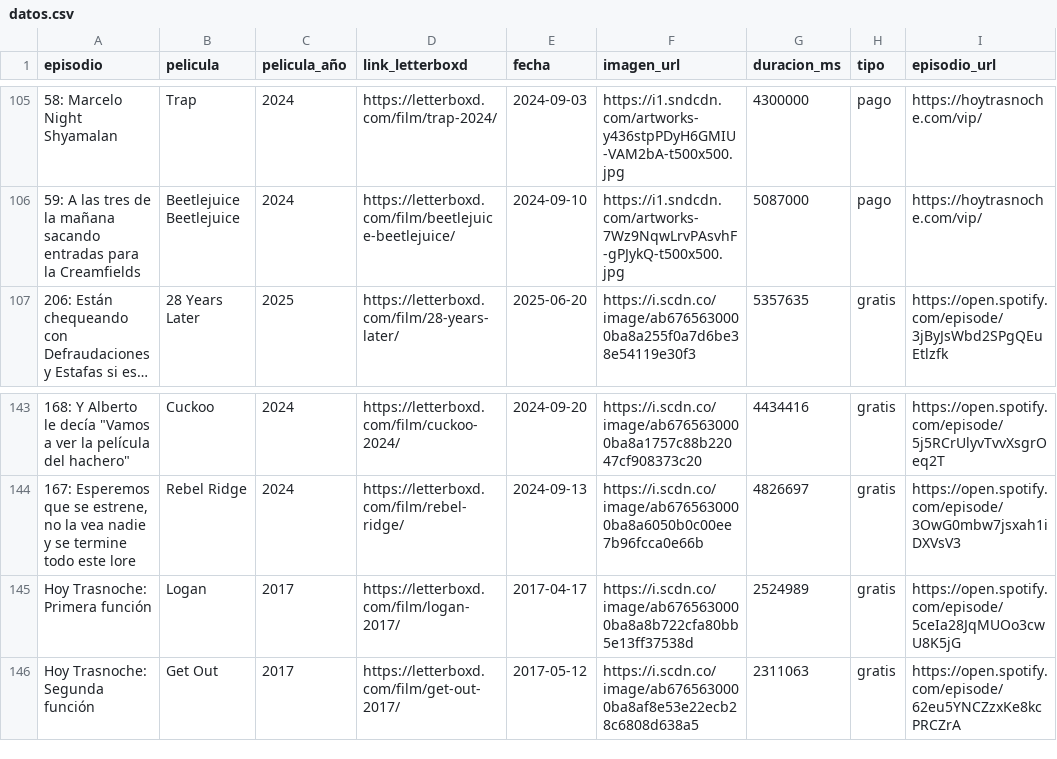
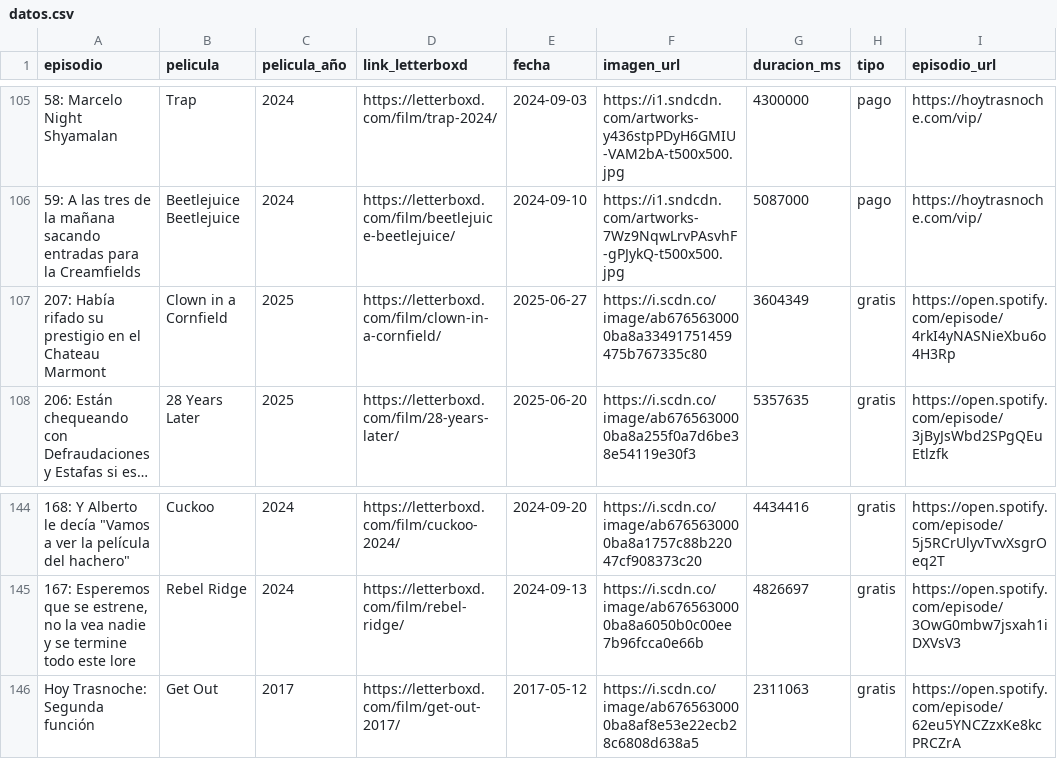
Before and after one commit to vhgauto/ht.buscador, a CSV file: datos/datos.csv, drawn as a sheet; only a part is shown, gaps mark what is left out; long unchanged cells end in …; removed rows and columns are numbered as before the commit, all else as after; the diff names each change by its address in the sheet, - before the commit and + after, or states it on an @@ line.

```diff
--- a/datos/datos.csv
+++ b/datos/datos.csv
+row 107: 207: Había rifado su prestigio en el Chateau Marmont | Clown in a Cornfield | 2025 | https://letterboxd.com/film/clown-in-a-cornfield/ | 2025-06-27 | https://i.scdn.co/image/ab6765630000ba8a33491751459475b767335c80 | 3604349 | gratis | https://open.spotify.com/episode/4rkI4yNASNieXbu6o4H3Rp
-row 145: Hoy Trasnoche: Primera función | Logan | 2017 | https://letterboxd.com/film/logan-2017/ | 2017-04-17 | https://i.scdn.co/image/ab6765630000ba8a8b722cfa80bb5e13ff37538d | 2524989 | gratis | https://open.spotify.com/episode/5ceIa28JqMUOo3cwU8K5jG
```
Also changed, not shown: datos/spotify.csv, 1 other file.
